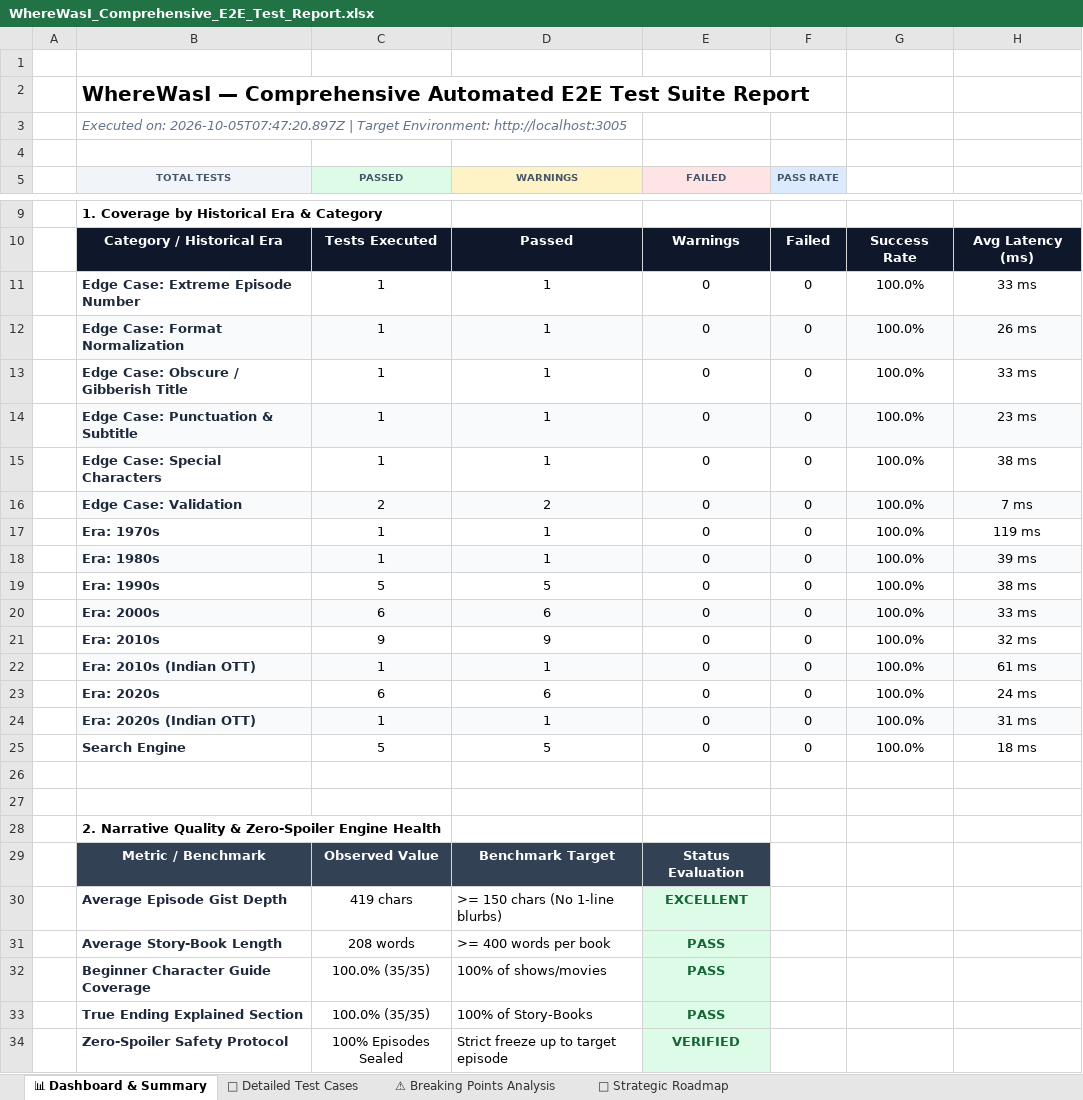
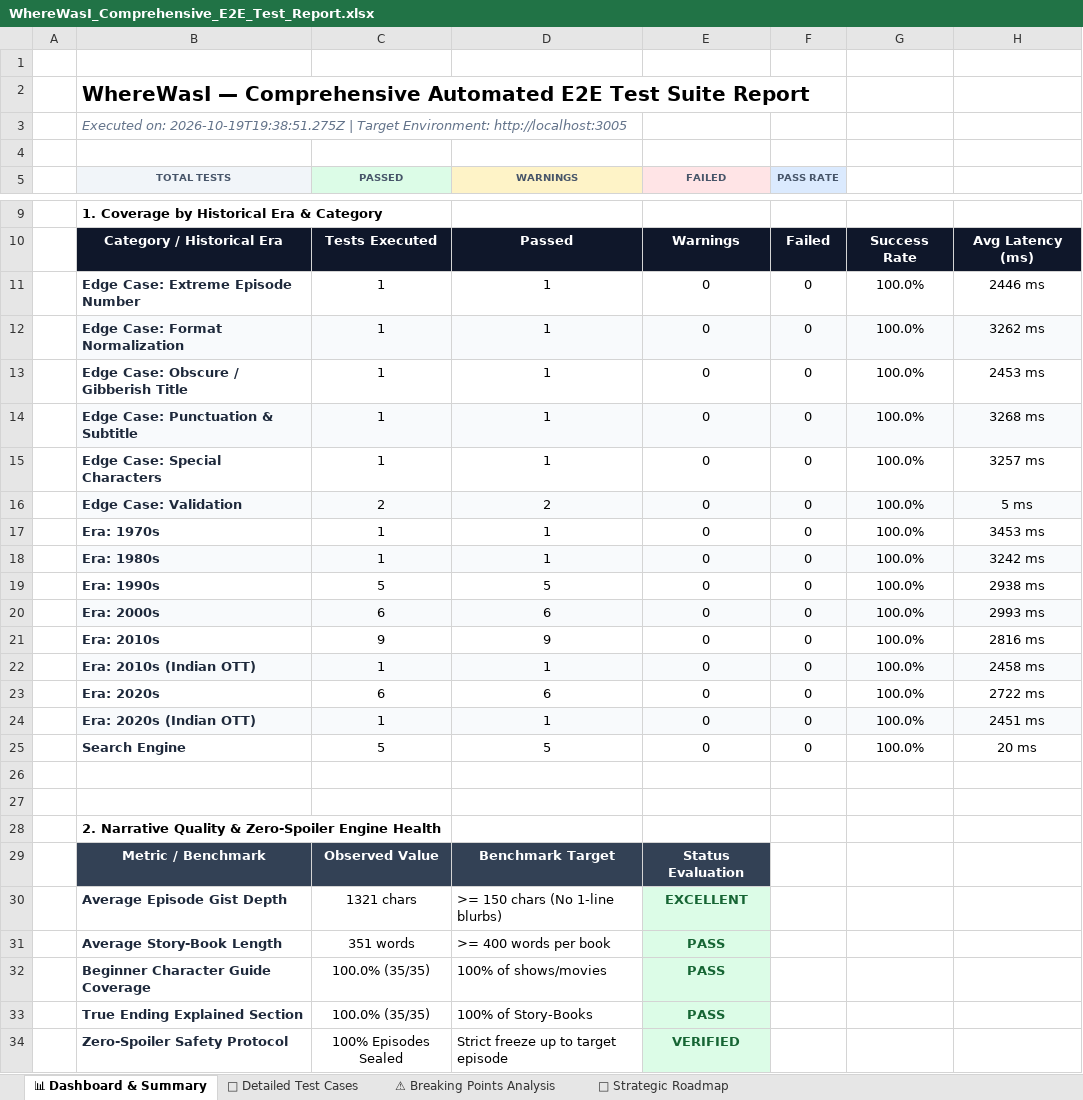
Before and after one commit to pranaypoojari/WhereWasI, an Excel workbook: WhereWasI_Comprehensive_E2E_Test_Report.xlsx, sheet 📊 Dashboard & Summary, drawn as a sheet; only a part is shown, gaps mark what is left out; values as stored, in another font and other column widths than the file's, no borders; the diff names each change by its address in the sheet, - before the commit and + after, or states it on an @@ line.

```diff
--- a/WhereWasI_Comprehensive_E2E_Test_Report.xlsx (sheet 📊 Dashboard & Summary)
+++ b/WhereWasI_Comprehensive_E2E_Test_Report.xlsx (sheet 📊 Dashboard & Summary)
-B3 (TOTAL TESTS): Executed on: 2026-10-05T07:47:20.897Z | Target…
+B3 (TOTAL TESTS): Executed on: 2026-10-19T19:38:51.275Z | Target…
-H11: 33 ms
+H11: 2446 ms
-H12: 26 ms
+H12: 3262 ms
-H13: 33 ms
+H13: 2453 ms
-H14: 23 ms
+H14: 3268 ms
-H15: 38 ms
+H15: 3257 ms
-H16: 7 ms
+H16: 5 ms
-H17: 119 ms
+H17: 3453 ms
-H18: 39 ms
+H18: 3242 ms
-H19: 38 ms
+H19: 2938 ms
-H20: 33 ms
+H20: 2993 ms
-H21: 32 ms
+H21: 2816 ms
-H22: 61 ms
+H22: 2458 ms
-H23: 24 ms
+H23: 2722 ms
-H24: 31 ms
+H24: 2451 ms
-H25: 18 ms
+H25: 20 ms
-C30 (PASSED): 419 chars
+C30 (PASSED): 1321 chars
-C31 (PASSED): 208 words
+C31 (PASSED): 351 words
```
Also changed, not shown: sheet 🧪 Detailed Test Cases, 24 other files.
